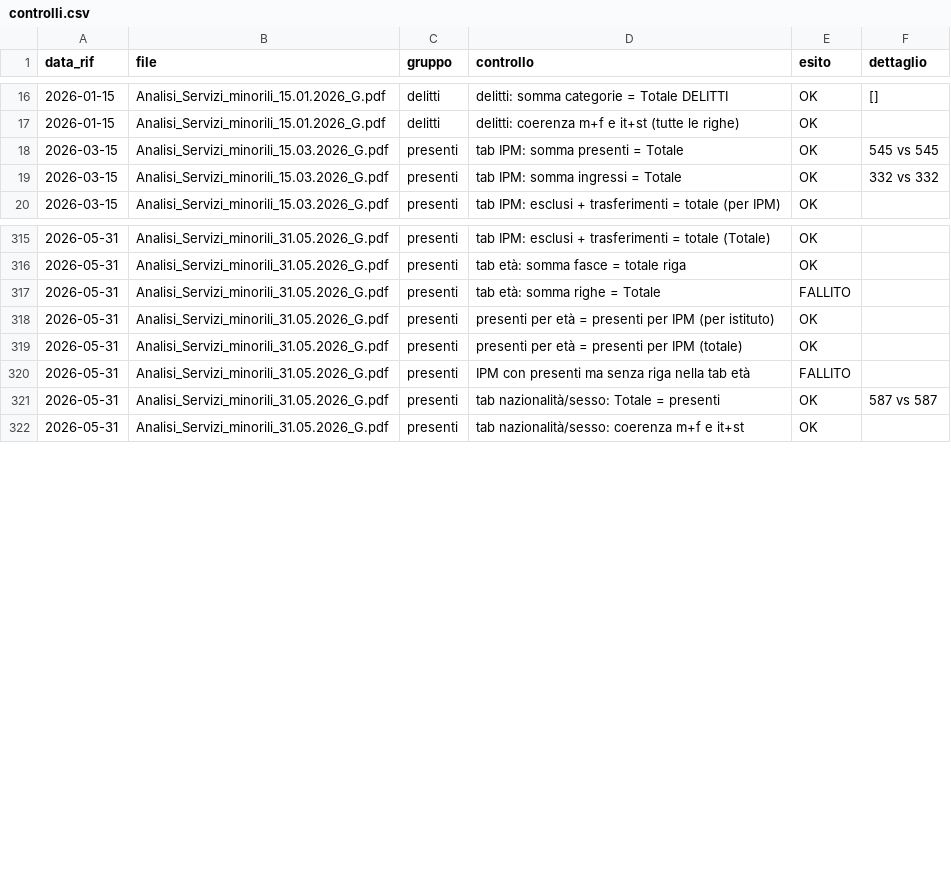
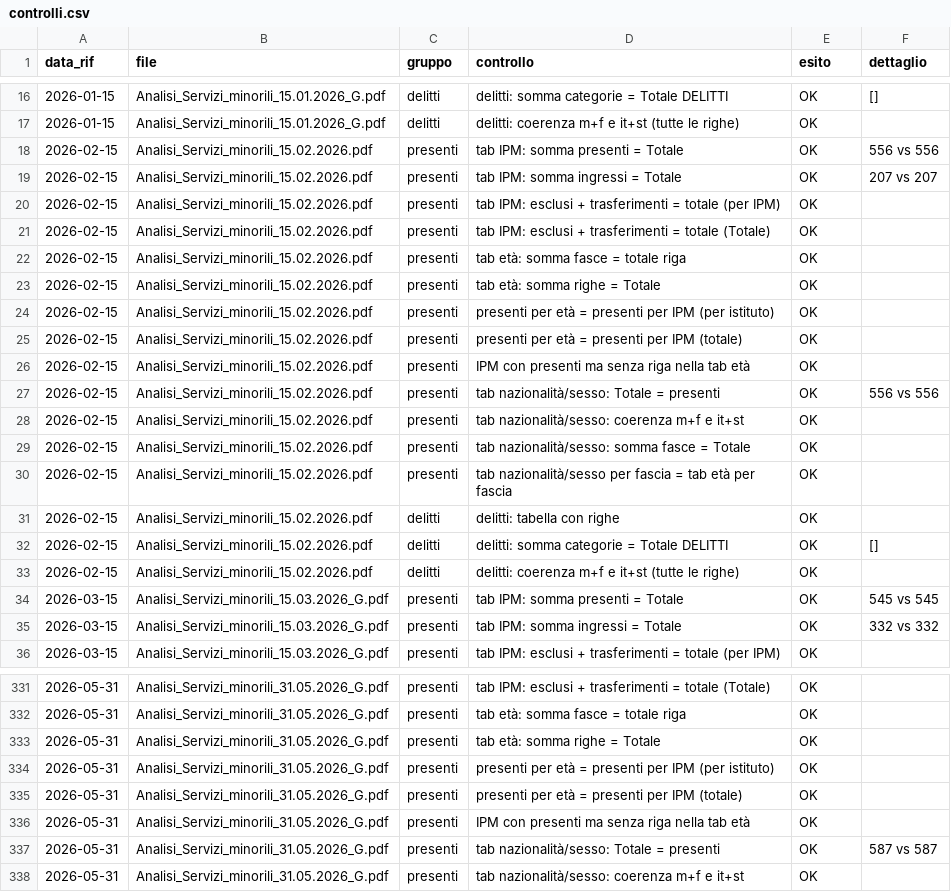
Before and after one commit to lucabonzanni/monitor-ipm, a CSV file: docs/data/controlli.csv, drawn as a sheet; only a part is shown, gaps mark what is left out.

```diff
--- a/docs/data/controlli.csv
+++ b/docs/data/controlli.csv
@@ -17,2 +17,18 @@ data_rif,file,gruppo,controllo,esito,dettaglio
 2026-01-15,Analisi_Servizi_minorili_15.01.2026_G.pdf,delitti,delitti: coerenza m+f e it+st (tutte le righe),OK,
+2026-02-15,Analisi_Servizi_minorili_15.02.2026.pdf,presenti,tab IPM: somma presenti = Totale,OK,556 vs 556
+2026-02-15,Analisi_Servizi_minorili_15.02.2026.pdf,presenti,tab IPM: somma ingressi = Totale,OK,207 vs 207
+2026-02-15,Analisi_Servizi_minorili_15.02.2026.pdf,presenti,tab IPM: esclusi + trasferimenti = totale (per IPM),OK,
+2026-02-15,Analisi_Servizi_minorili_15.02.2026.pdf,presenti,tab IPM: esclusi + trasferimenti = totale (Totale),OK,
+2026-02-15,Analisi_Servizi_minorili_15.02.2026.pdf,presenti,tab età: somma fasce = totale riga,OK,
+2026-02-15,Analisi_Servizi_minorili_15.02.2026.pdf,presenti,tab età: somma righe = Totale,OK,
+2026-02-15,Analisi_Servizi_minorili_15.02.2026.pdf,presenti,presenti per età = presenti per IPM (per istituto),OK,
+2026-02-15,Analisi_Servizi_minorili_15.02.2026.pdf,presenti,presenti per età = presenti per IPM (totale),OK,
+2026-02-15,Analisi_Servizi_minorili_15.02.2026.pdf,presenti,IPM con presenti ma senza riga nella tab età,OK,
+2026-02-15,Analisi_Servizi_minorili_15.02.2026.pdf,presenti,tab nazionalità/sesso: Totale = presenti,OK,556 vs 556
+2026-02-15,Analisi_Servizi_minorili_15.02.2026.pdf,presenti,tab nazionalità/sesso: coerenza m+f e it+st,OK,
+2026-02-15,Analisi_Servizi_minorili_15.02.2026.pdf,presenti,tab nazionalità/sesso: somma fasce = Totale,OK,
+2026-02-15,Analisi_Servizi_minorili_15.02.2026.pdf,presenti,tab nazionalità/sesso per fascia = tab età per fascia,OK,
+2026-02-15,Analisi_Servizi_minorili_15.02.2026.pdf,delitti,delitti: tabella con righe,OK,
+2026-02-15,Analisi_Servizi_minorili_15.02.2026.pdf,delitti,delitti: somma categorie = Totale DELITTI,OK,[]
+2026-02-15,Analisi_Servizi_minorili_15.02.2026.pdf,delitti,delitti: coerenza m+f e it+st (tutte le righe),OK,
 2026-03-15,Analisi_Servizi_minorili_15.03.2026_G.pdf,presenti,tab IPM: somma presenti = Totale,OK,545 vs 545
@@ -316,6 +332,6 @@ data_rif,file,gruppo,controllo,esito,dettaglio
 2026-05-31,Analisi_Servizi_minorili_31.05.2026_G.pdf,presenti,tab età: somma fasce = totale riga,OK,
-2026-05-31,Analisi_Servizi_minorili_31.05.2026_G.pdf,presenti,tab età: somma righe = Totale,FALLITO,
+2026-05-31,Analisi_Servizi_minorili_31.05.2026_G.pdf,presenti,tab età: somma righe = Totale,OK,
 2026-05-31,Analisi_Servizi_minorili_31.05.2026_G.pdf,presenti,presenti per età = presenti per IPM (per istituto),OK,
 2026-05-31,Analisi_Servizi_minorili_31.05.2026_G.pdf,presenti,presenti per età = presenti per IPM (totale),OK,
-2026-05-31,Analisi_Servizi_minorili_31.05.2026_G.pdf,presenti,IPM con presenti ma senza riga nella tab età,FALLITO,
+2026-05-31,Analisi_Servizi_minorili_31.05.2026_G.pdf,presenti,IPM con presenti ma senza riga nella tab età,OK,
 2026-05-31,Analisi_Servizi_minorili_31.05.2026_G.pdf,presenti,tab nazionalità/sesso: Totale = presenti,OK,587 vs 587
```
Also changed, not shown: docs/data/delitti_selezionati.csv, docs/data/ipm_eta.csv, 6 other files.
